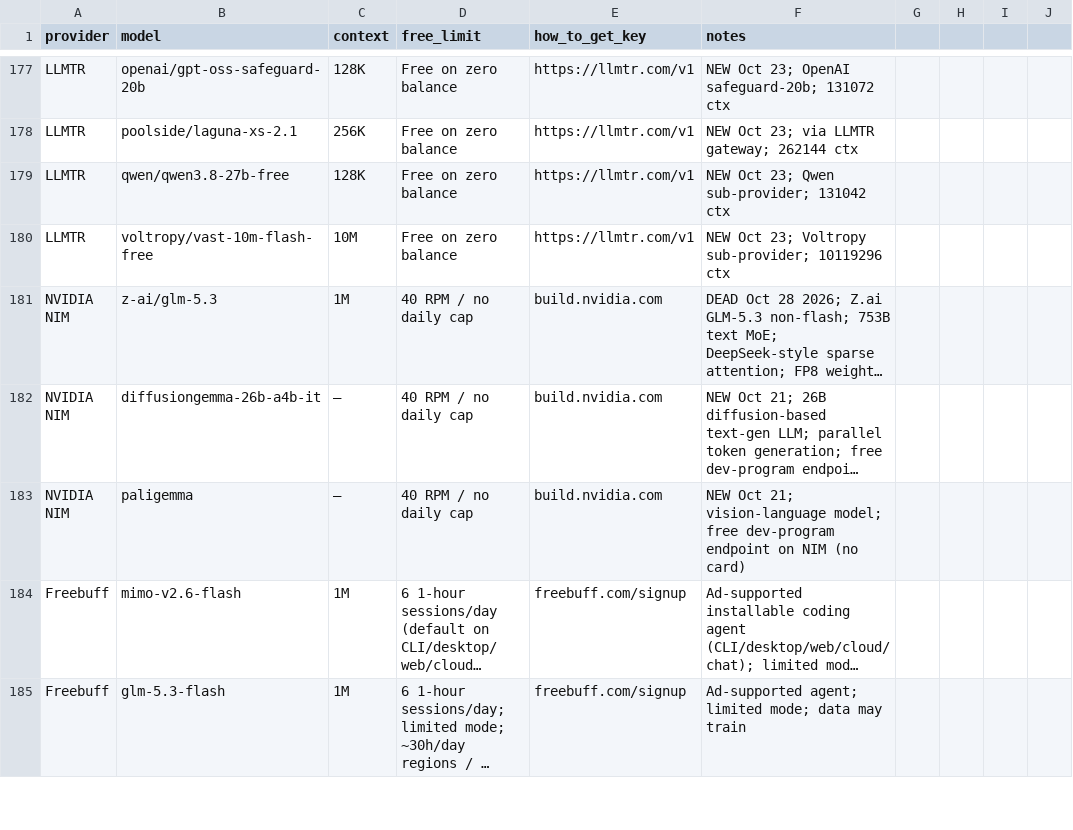
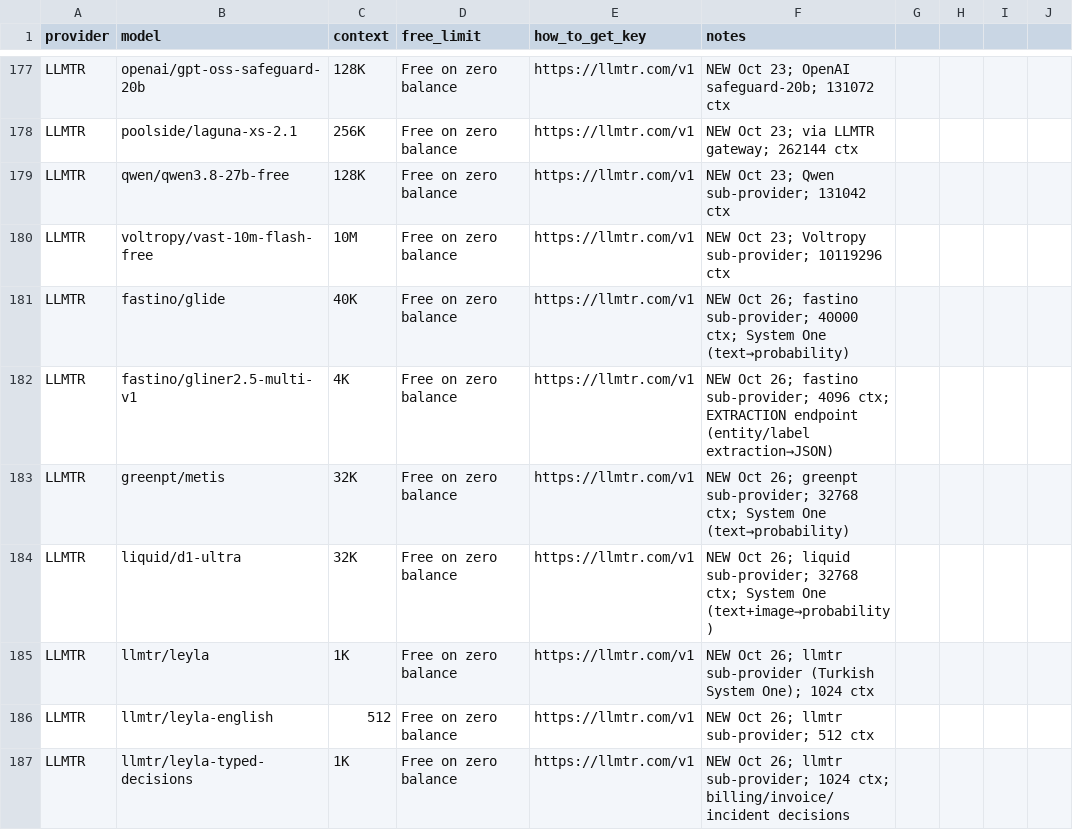
Before and after one commit to NostrDanish/freellm-watch, a CSV file: models.csv, drawn as a sheet; only a part is shown, gaps mark what is left out; the shorter side is filled out with more unchanged rows; long unchanged cells end in …; the diff covers the shown part only.

```diff
--- a/models.csv
+++ b/models.csv
@@ -180 +180,8 @@ LLMTR,qwen/qwen3.8-27b-free,128K,Free on zero balance,https://llmtr.com/v1,NEW O
 LLMTR,voltropy/vast-10m-flash-free,10M,Free on zero balance,https://llmtr.com/v1,NEW Oct 23; Voltropy sub-provider; 10119296 ctx
+LLMTR,fastino/glide,40K,Free on zero balance,https://llmtr.com/v1,NEW Oct 26; fastino sub-provider; 40000 ctx; System One (text→probability)
+LLMTR,fastino/gliner2.5-multi-v1,4K,Free on zero balance,https://llmtr.com/v1,NEW Oct 26; fastino sub-provider; 4096 ctx; EXTRACTION endpoint (entity/label extraction→JSON)
+LLMTR,greenpt/metis,32K,Free on zero balance,https://llmtr.com/v1,NEW Oct 26; greenpt sub-provider; 32768 ctx; System One (text→probability)
+LLMTR,liquid/d1-ultra,32K,Free on zero balance,https://llmtr.com/v1,NEW Oct 26; liquid sub-provider; 32768 ctx; System One (text+image→probability)
+LLMTR,llmtr/leyla,1K,Free on zero balance,https://llmtr.com/v1,NEW Oct 26; llmtr sub-provider (Turkish System One); 1024 ctx
+LLMTR,llmtr/leyla-english,512,Free on zero balance,https://llmtr.com/v1,NEW Oct 26; llmtr sub-provider; 512 ctx
+LLMTR,llmtr/leyla-typed-decisions,1K,Free on zero balance,https://llmtr.com/v1,NEW Oct 26; llmtr sub-provider; 1024 ctx; billing/invoice/incident decisions
```
Also changed, not shown: 6 added rows and 1 edited cell elsewhere in this file, 1 other file.
